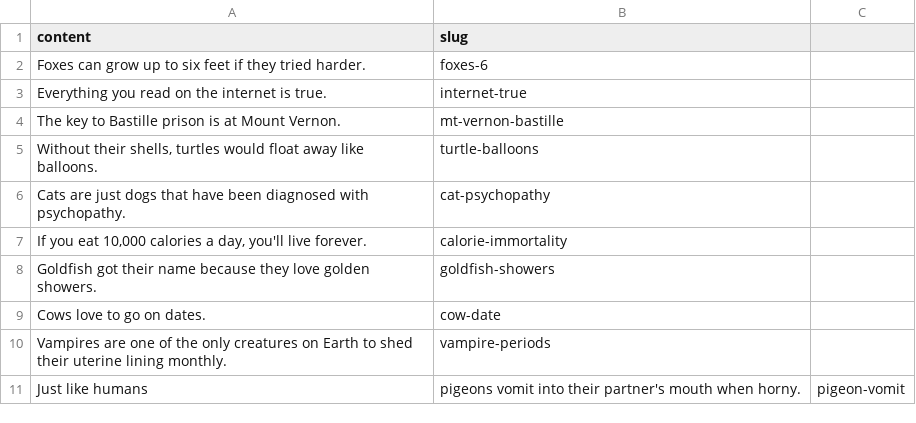
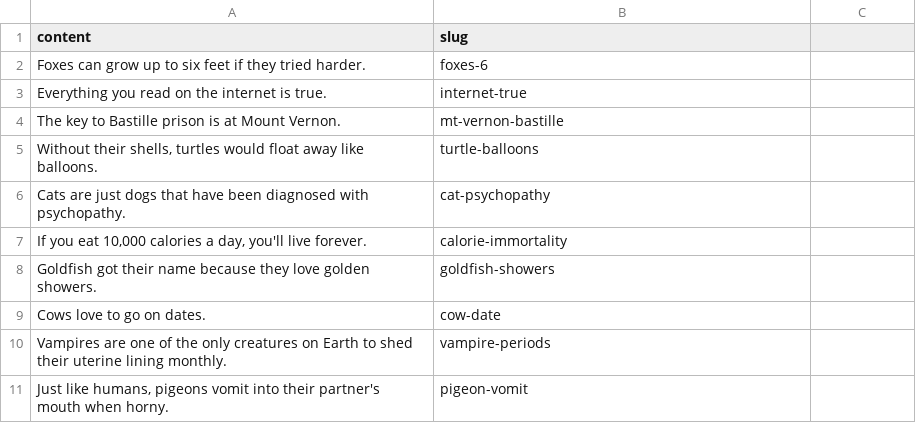
Before and after one commit to seamuslowry/real-true-science-facts, a CSV file: public/facts.csv, drawn as a sheet; removed rows and columns are numbered as before the commit, all else as after; the diff names each change by its address in the sheet, - before the commit and + after, or states it on an @@ line.

Commit message:
fix comma

```diff
--- a/public/facts.csv
+++ b/public/facts.csv
-row 11: Just like humans | pigeons vomit into their partner's mouth when horny. | pigeon-vomit
+row 11: Just like humans, pigeons vomit into their partner's mouth when horny. | pigeon-vomit
```
